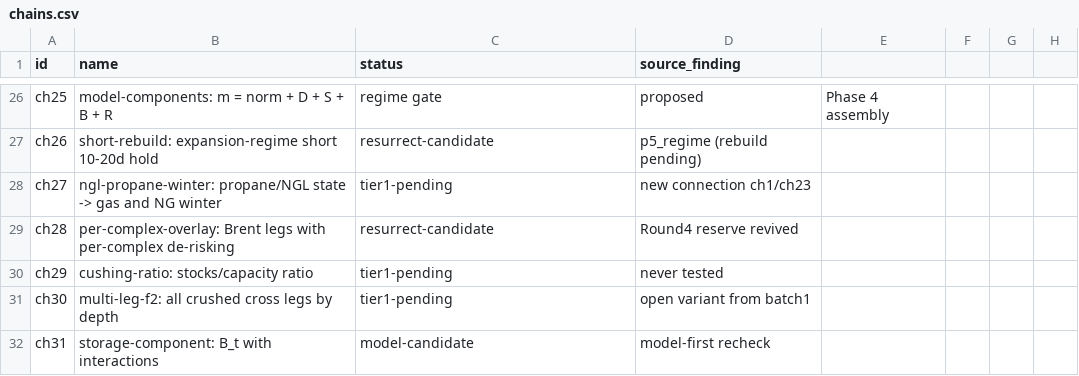
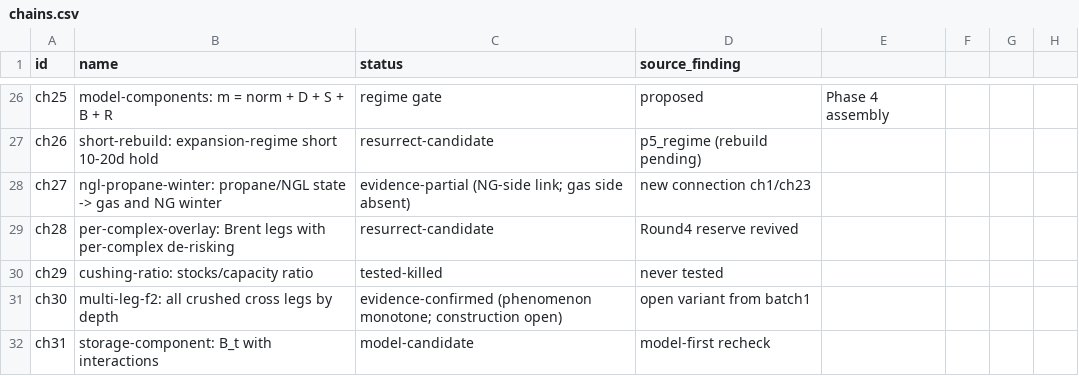
Before and after one commit to AlgoGators/AlgoTerminal, a CSV file: research/graph/chains.csv, drawn as a sheet; only a part is shown, gaps mark what is left out.

Commit message:
Reassessment probes N1/C1/M1: results
N1 propane: gas-crack link absent; NG tight-propane link
weak-to-moderate (retained conditional). C1 Cushing ratio: absent
(killed Tier1). M1 multi-leg depth: phenomenon PRESENT monotone
(fwd20 7.3% to 16.3% across depth quintiles); construction improves
Sharpe 0.589->0.670 but DD -94.8% -> exposure fix needed (Tier2).
Chain statuses updated.

```diff
--- a/research/graph/chains.csv
+++ b/research/graph/chains.csv
@@ -27,6 +27,6 @@ ch25,model-components: m = norm + D + S + B + R, regime gate,proposed,Phase 4 as
 ch26,short-rebuild: expansion-regime short 10-20d hold,resurrect-candidate,p5_regime (rebuild pending)
-ch27,ngl-propane-winter: propane/NGL state -> gas and NG winter,tier1-pending,new connection ch1/ch23
+ch27,ngl-propane-winter: propane/NGL state -> gas and NG winter,evidence-partial (NG-side link; gas side absent),new connection ch1/ch23
 ch28,per-complex-overlay: Brent legs with per-complex de-risking,resurrect-candidate,Round4 reserve revived
-ch29,cushing-ratio: stocks/capacity ratio,tier1-pending,never tested
-ch30,multi-leg-f2: all crushed cross legs by depth,tier1-pending,open variant from batch1
+ch29,cushing-ratio: stocks/capacity ratio,tested-killed,never tested
+ch30,multi-leg-f2: all crushed cross legs by depth,evidence-confirmed (phenomenon monotone; construction open),open variant from batch1
 ch31,storage-component: B_t with interactions,model-candidate,model-first recheck
```
Also changed, not shown: 3 other files.
